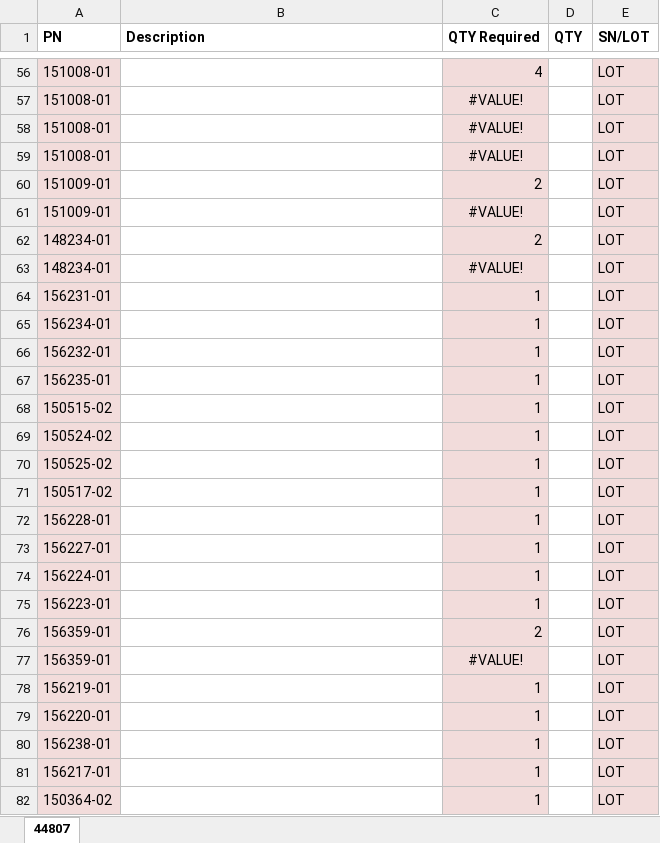
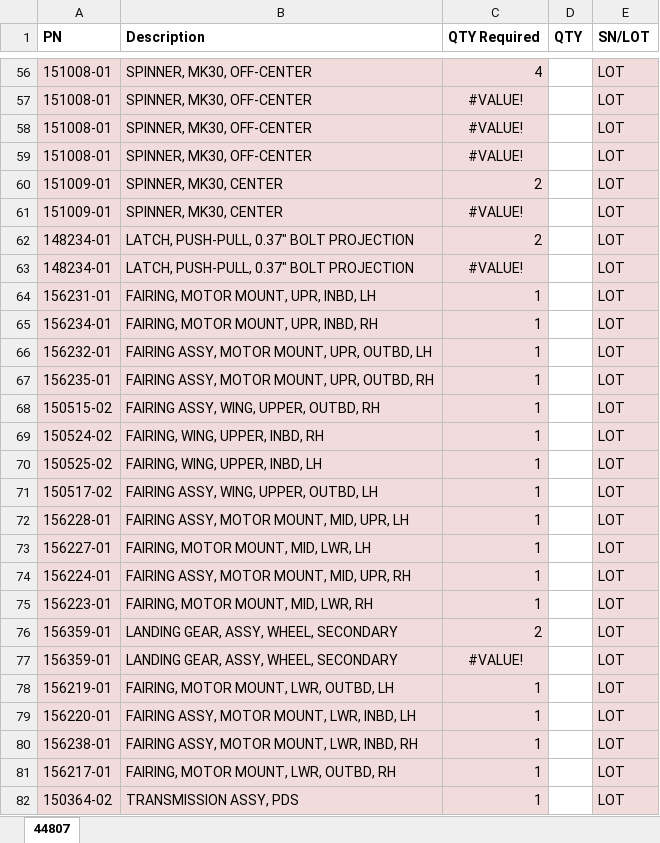
Before and after one commit to TonHNguyen/work-template, an Excel workbook: templates/template.xlsx, sheet 44807, drawn as a sheet; only a part is shown, gaps mark what is left out; values as stored, in another font and other column widths than the file's, no borders; the diff covers the shown part only; the diff names each change by its address in the sheet, - before the commit and + after, or states it on an @@ line.

```diff
--- a/templates/template.xlsx (sheet 44807)
+++ b/templates/template.xlsx (sheet 44807)
-B56:B82 fill: none
+B56:B82 fill: #F2DCDB
-B56:B59 (Description): (empty)
+B56:B59 (Description): SPINNER, MK30, OFF-CENTER
-B60:B61 (Description): (empty)
+B60:B61 (Description): SPINNER, MK30, CENTER
-B62:B63 (Description): (empty)
+B62:B63 (Description): LATCH, PUSH-PULL, 0.37" BOLT PROJECTION
-B64 (Description): (empty)
+B64 (Description): FAIRING, MOTOR MOUNT, UPR, INBD, LH
-B65 (Description): (empty)
+B65 (Description): FAIRING, MOTOR MOUNT, UPR, INBD, RH
-B66 (Description): (empty)
+B66 (Description): FAIRING ASSY, MOTOR MOUNT, UPR, OUTBD, LH
-B67 (Description): (empty)
+B67 (Description): FAIRING ASSY, MOTOR MOUNT, UPR, OUTBD, RH
-B68 (Description): (empty)
+B68 (Description): FAIRING ASSY, WING, UPPER, OUTBD, RH
-B69 (Description): (empty)
+B69 (Description): FAIRING, WING, UPPER, INBD, RH
-B70 (Description): (empty)
+B70 (Description): FAIRING, WING, UPPER, INBD, LH
-B71 (Description): (empty)
+B71 (Description): FAIRING ASSY, WING, UPPER, OUTBD, LH
-B72 (Description): (empty)
+B72 (Description): FAIRING ASSY, MOTOR MOUNT, MID, UPR, LH
-B73 (Description): (empty)
+B73 (Description): FAIRING, MOTOR MOUNT, MID, LWR, LH
-B74 (Description): (empty)
+B74 (Description): FAIRING ASSY, MOTOR MOUNT, MID, UPR, RH
-B75 (Description): (empty)
+B75 (Description): FAIRING, MOTOR MOUNT, MID, LWR, RH
-B76:B77 (Description): (empty)
+B76:B77 (Description): LANDING GEAR, ASSY, WHEEL, SECONDARY
-B78 (Description): (empty)
+B78 (Description): FAIRING, MOTOR MOUNT, LWR, OUTBD, LH
-B79 (Description): (empty)
+B79 (Description): FAIRING ASSY, MOTOR MOUNT, LWR, INBD, LH
-B80 (Description): (empty)
+B80 (Description): FAIRING ASSY, MOTOR MOUNT, LWR, INBD, RH
-B81 (Description): (empty)
+B81 (Description): FAIRING, MOTOR MOUNT, LWR, OUTBD, RH
-B82 (Description): (empty)
+B82 (Description): TRANSMISSION ASSY, PDS
```
Also changed, not shown: 62 edited cells and cell formats elsewhere in this sheet, 9 other files.
